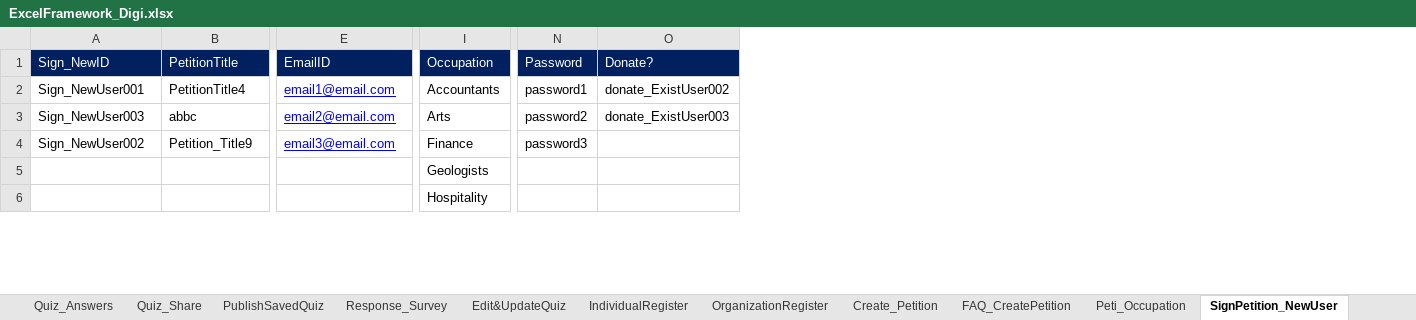
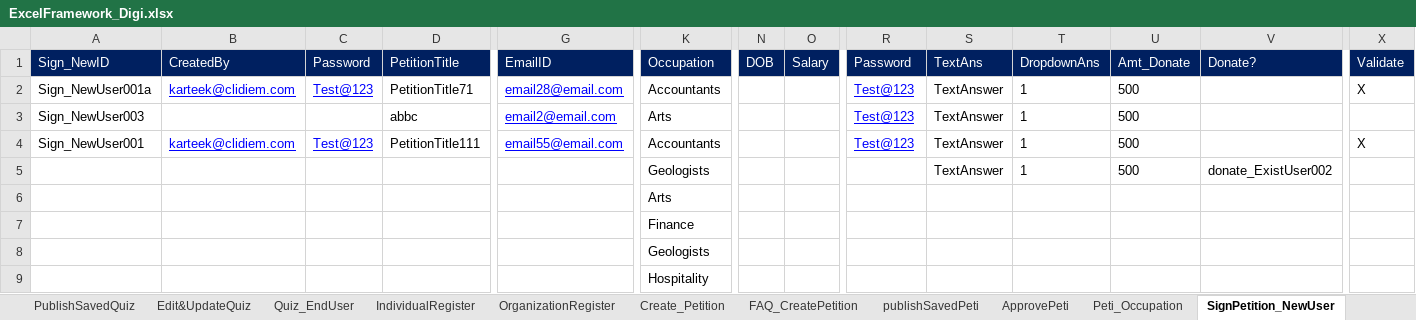
Before and after one commit to SeleniumClidiem/digisurvey, an Excel workbook: TestData_Digi/ExcelFramework_Digi.xlsx, sheet SignPetition_NewUser, drawn as a sheet; only a part is shown, gaps mark what is left out; values as stored, in another font and other column widths than the file's, no borders; addresses are those after the commit; rows hold the shown columns only; the diff covers the shown part only; the diff names each change by its address in the sheet, - before the commit and + after, or states it on an @@ line.

```diff
--- a/TestData_Digi/ExcelFramework_Digi.xlsx (sheet SignPetition_NewUser)
+++ b/TestData_Digi/ExcelFramework_Digi.xlsx (sheet SignPetition_NewUser)
+sheet tab: publishSavedPeti
+sheet tab: ApprovePeti
+column B (CreatedBy), rows 2-4: karteek@clidiem.com |  | karteek@clidiem.com
+column C (Password), rows 2-4: Test@123 |  | Test@123
+column N (DOB), empty
+column O (Salary), empty
+column S (TextAns), rows 2-5: all TextAnswer
+column T (DropdownAns), rows 2-5: all 1
+column U (Amt_Donate), rows 2-5: all 500
+column X (Validate), rows 2-4: X |  | X
-A2 (Sign_NewID): Sign_NewUser001
+A2 (Sign_NewID): Sign_NewUser001a
-D2 (PetitionTitle): PetitionTitle4
+D2 (PetitionTitle): PetitionTitle71
-G2 (EmailID): email1@email.com
+G2 (EmailID): email28@email.com
-R2 (Password): password1
+R2 (Password): Test@123
@@ R2:R4 underline: off → on, text colour: black → #0000FF @@
-V2 (Donate?): donate_ExistUser002
+V2 (Donate?): (empty)
-R3 (Password): password2
+R3 (Password): Test@123
-V3 (Donate?): donate_ExistUser003
+V3 (Donate?): (empty)
-A4 (Sign_NewID): Sign_NewUser002
+A4 (Sign_NewID): Sign_NewUser001
-D4 (PetitionTitle): Petition_Title9
+D4 (PetitionTitle): PetitionTitle111
-G4 (EmailID): email3@email.com
+G4 (EmailID): email55@email.com
-K4 (Occupation): Finance
+K4 (Occupation): Accountants
-R4 (Password): password3
+R4 (Password): Test@123
-V5 (Donate?): (empty)
+V5 (Donate?): donate_ExistUser002
-K6 (Occupation): Hospitality
+K6 (Occupation): Arts
+row 7:  |  |  |  |  | Finance
+row 8:  |  |  |  |  | Geologists
+row 9:  |  |  |  |  | Hospitality
```
Also changed, not shown: 8 added rows, 4 removed rows and 13 edited cells elsewhere in this sheet, sheet EndUser, sheet Create_Petition, sheet Controlsheet, sheet Survey_createSurvey, sheet Quiz_Create, sheet OrganizationRegister, 16 more sheets, other sheet tabs, QuizLink_Excel/Quiz_Links.xlsx, ReferLinks/referlinks.xlsx, 48 other files.
